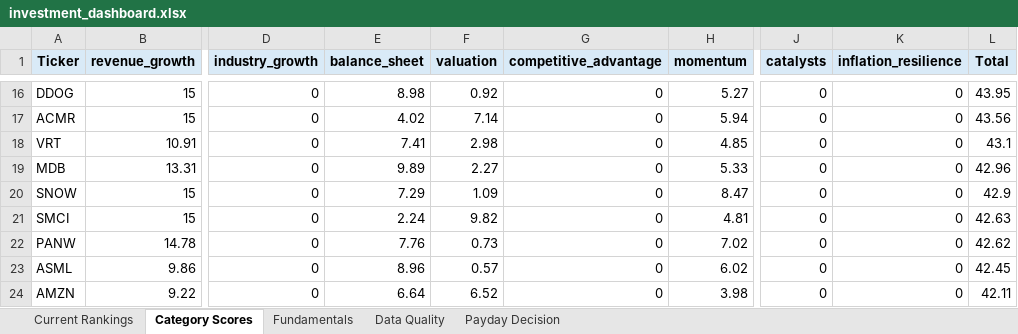
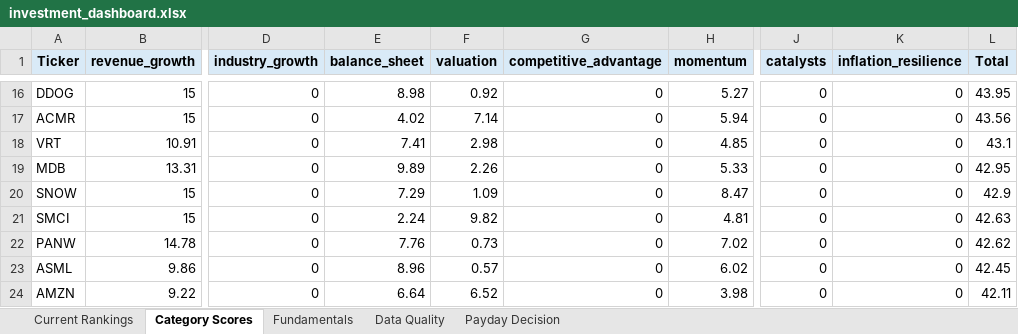
Before and after one commit to Grzesiak33/Version-2-Stock-Investment-Model, an Excel workbook: reports/investment_dashboard.xlsx, sheet Category Scores, drawn as a sheet; only a part is shown, gaps mark what is left out; values as stored, in another font and other column widths than the file's, no borders; the diff names each change by its address in the sheet, - before the commit and + after, or states it on an @@ line.

```diff
--- a/reports/investment_dashboard.xlsx (sheet Category Scores)
+++ b/reports/investment_dashboard.xlsx (sheet Category Scores)
-F19 (valuation): 2.27
+F19 (valuation): 2.26
-L19 (Total): 42.96
+L19 (Total): 42.95
```
Also changed, not shown: sheet Fundamentals, sheet Current Rankings, 32 other files.
